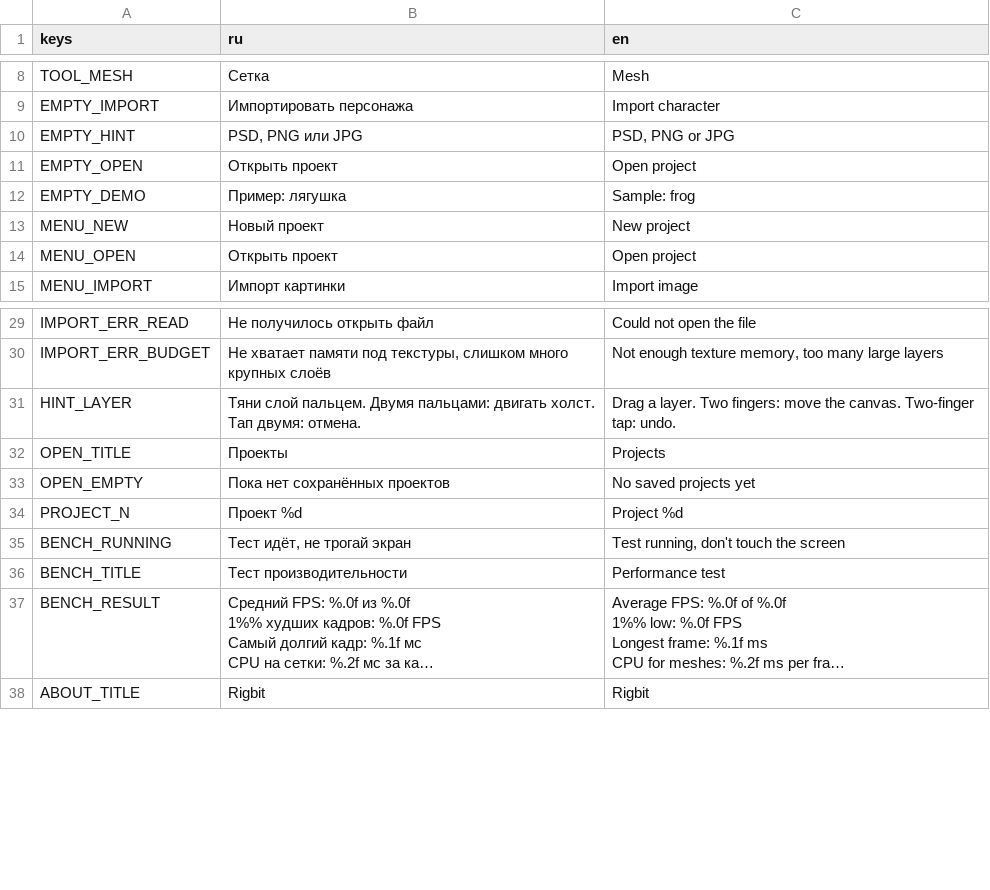
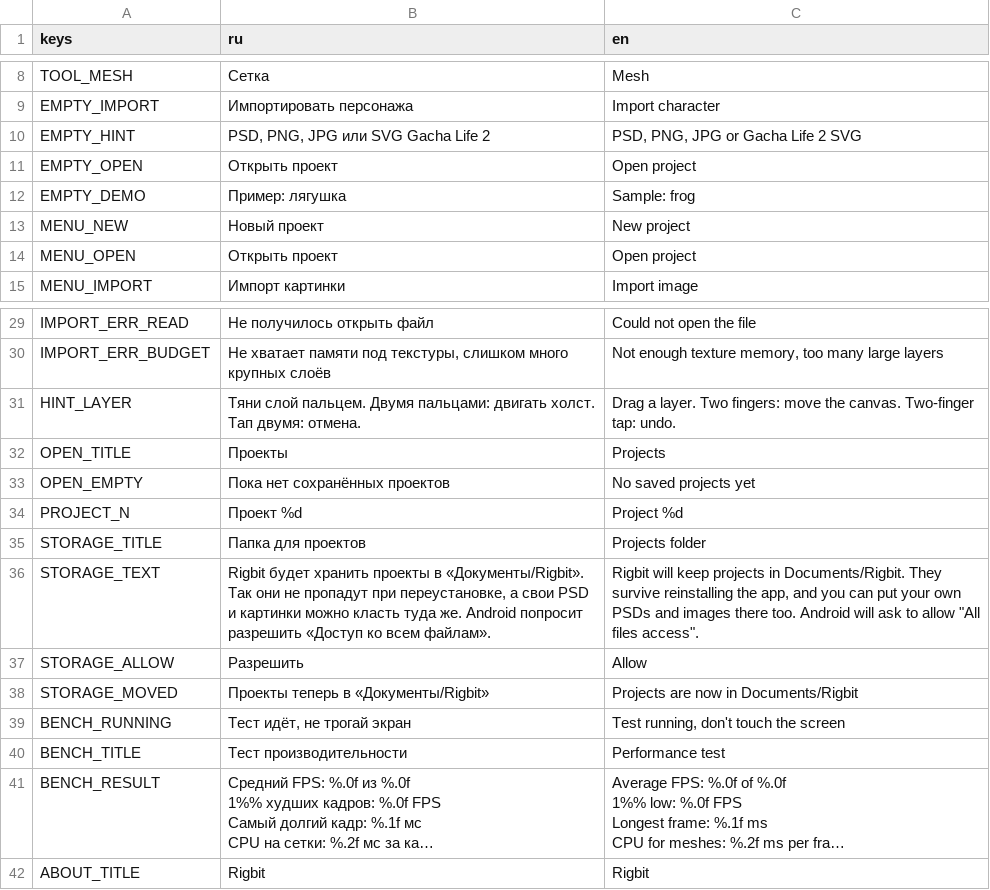
Before and after one commit to Anast00TT/Rigbit, a CSV file: rigbit/locale/strings.csv, drawn as a sheet; only a part is shown, gaps mark what is left out; long unchanged cells end in ….

```diff
--- a/rigbit/locale/strings.csv
+++ b/rigbit/locale/strings.csv
@@ -9,3 +9,3 @@ TOOL_MESH,Сетка,Mesh
 EMPTY_IMPORT,Импортировать персонажа,Import character
-EMPTY_HINT,"PSD, PNG или JPG","PSD, PNG or JPG"
+EMPTY_HINT,"PSD, PNG, JPG или SVG Gacha Life 2","PSD, PNG, JPG or Gacha Life 2 SVG"
 EMPTY_OPEN,Открыть проект,Open project
@@ -34,2 +34,6 @@ OPEN_EMPTY,Пока нет сохранённых проектов,No saved proj
 PROJECT_N,Проект %d,Project %d
+STORAGE_TITLE,Папка для проектов,Projects folder
+STORAGE_TEXT,"Rigbit будет хранить проекты в «Документы/Rigbit». Так они не пропадут при переустановке, а свои PSD и картинки можно класть туда же. Android попросит разрешить «Доступ ко всем файлам».","Rigbit will keep projects in Documents/Rigbit. They survive reinstalling the app, and you can put your own PSDs and images there too. Android will ask to allow ""All files access""."
+STORAGE_ALLOW,Разрешить,Allow
+STORAGE_MOVED,Проекты теперь в «Документы/Rigbit»,Projects are now in Documents/Rigbit
 BENCH_RUNNING,"Тест идёт, не трогай экран","Test running, don't touch the screen"
```
Also changed, not shown: 20 other files.
